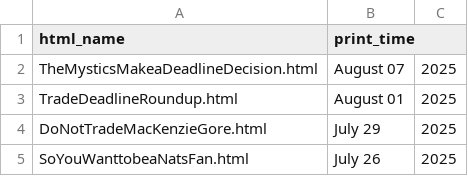
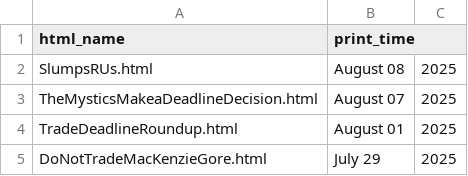
Before and after one commit to jamesohara08/jamesohara08.github.io, a CSV file: bloglist.csv, drawn as a sheet; only a part is shown; the shorter side is filled out with more unchanged rows.

```diff
--- a/bloglist.csv
+++ b/bloglist.csv
@@ -1,2 +1,3 @@
 html_name,print_time
+SlumpsRUs.html,August 08, 2025
 TheMysticsMakeaDeadlineDecision.html,August 07, 2025
```
Also changed, not shown: 2 other files.
